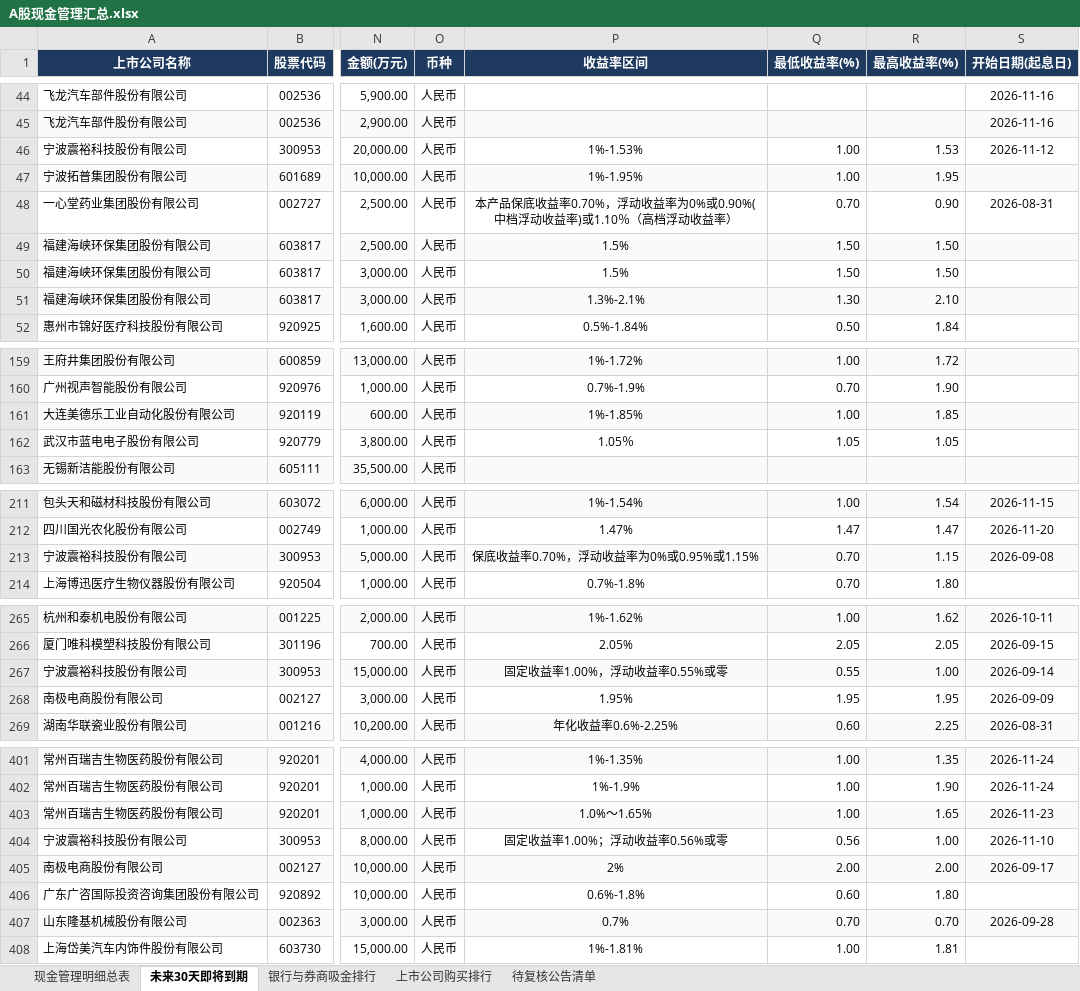
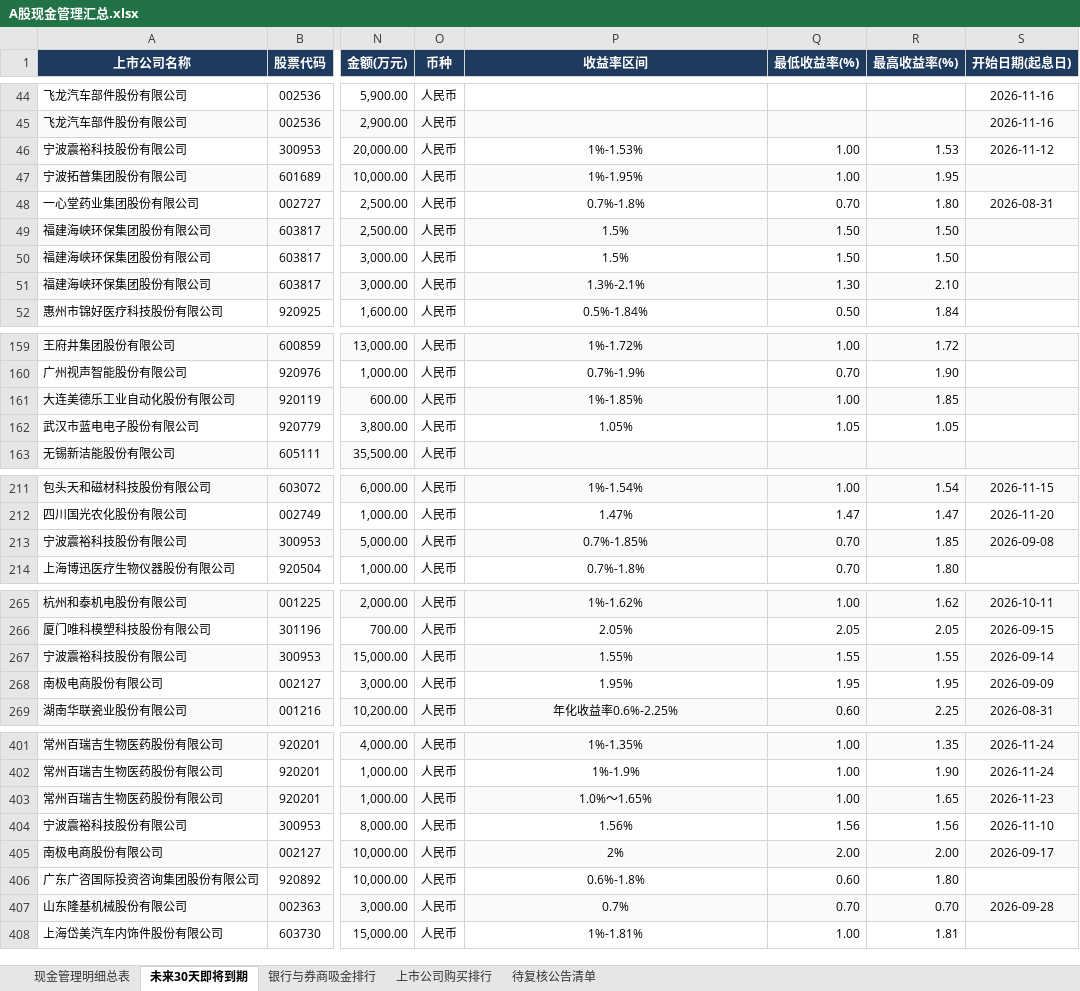
Before and after one commit to jorkerkoma/a-share-cash-mgmt, an Excel workbook: dist/data/A股现金管理汇总.xlsx, sheet 未来30天即将到期, drawn as a sheet; only a part is shown, gaps mark what is left out; values as stored, in another font and other column widths than the file's, no borders; the diff covers the shown part only; the diff names each change by its address in the sheet, - before the commit and + after, or states it on an @@ line.

```diff
--- a/dist/data/A股现金管理汇总.xlsx (sheet 未来30天即将到期)
+++ b/dist/data/A股现金管理汇总.xlsx (sheet 未来30天即将到期)
-P48 (收益率区间): 本产品保底收益率0.70%，浮动收益率为0%或0.90%(中档浮动收益率)或1.10％（高档浮动收益率）
+P48 (收益率区间): 0.7%-1.8%
-R48 (最高收益率(%)): 0.90
+R48 (最高收益率(%)): 1.80
-P162 (收益率区间): 1.05％
+P162 (收益率区间): 1.05%
-P213 (收益率区间): 保底收益率0.70%，浮动收益率为0%或0.95%或1.15%
+P213 (收益率区间): 0.7%-1.85%
-R213 (最高收益率(%)): 1.15
+R213 (最高收益率(%)): 1.85
-P267 (收益率区间): 固定收益率1.00%，浮动收益率0.55%或零
+P267 (收益率区间): 1.55%
-Q267 (最低收益率(%)): 0.55
+Q267 (最低收益率(%)): 1.55
-R267 (最高收益率(%)): 1.00
+R267 (最高收益率(%)): 1.55
-P404 (收益率区间): 固定收益率1.00%；浮动收益率0.56%或零
+P404 (收益率区间): 1.56%
-Q404 (最低收益率(%)): 0.56
+Q404 (最低收益率(%)): 1.56
-R404 (最高收益率(%)): 1.00
+R404 (最高收益率(%)): 1.56
```
Also changed, not shown: 2 edited cells elsewhere in this sheet, sheet 现金管理明细总表, sheet 银行与券商吸金排行, sheet 上市公司购买排行, dist/data/all.xlsx, 6 other files.
